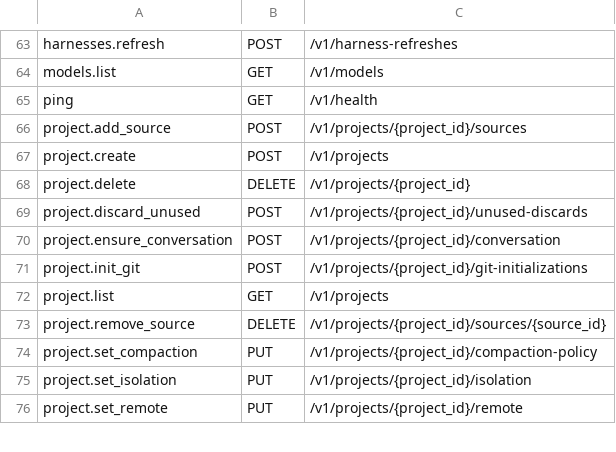
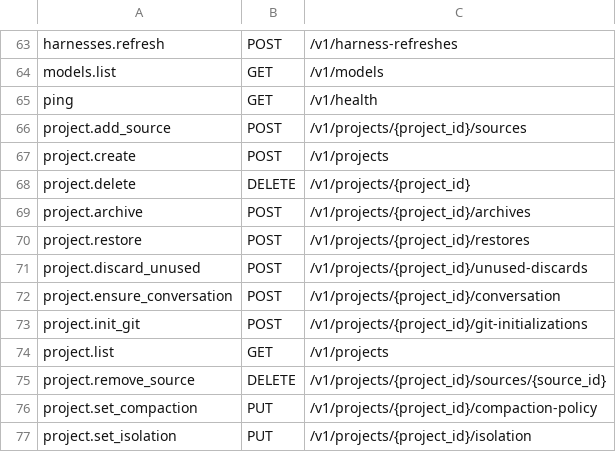
Before and after one commit to ZechCodes/build, a TSV file: bridge/src/http/routes/resources.tsv, drawn as a sheet; only a part is shown, gaps mark what is left out; the shorter side is filled out with more unchanged rows; the diff names each change by its address in the sheet, - before the commit and + after, or states it on an @@ line.

Commit message:
feat: pin withheld archive verbs and their HTTP contracts

```diff
--- a/bridge/src/http/routes/resources.tsv
+++ b/bridge/src/http/routes/resources.tsv
+row 69: project.archive | POST | /v1/projects/{project_id}/archives
+row 70: project.restore | POST | /v1/projects/{project_id}/restores
```
Also changed, not shown: 12 other files.
